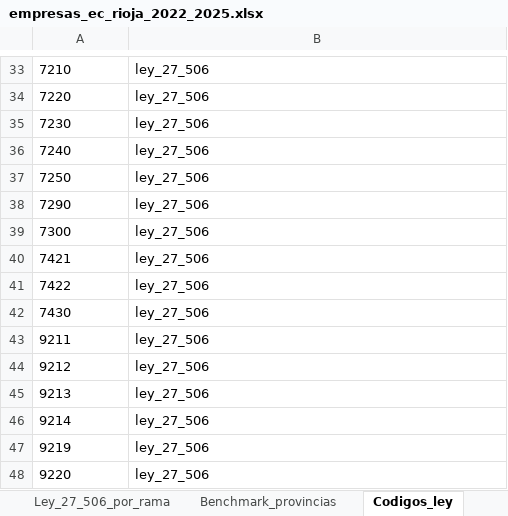
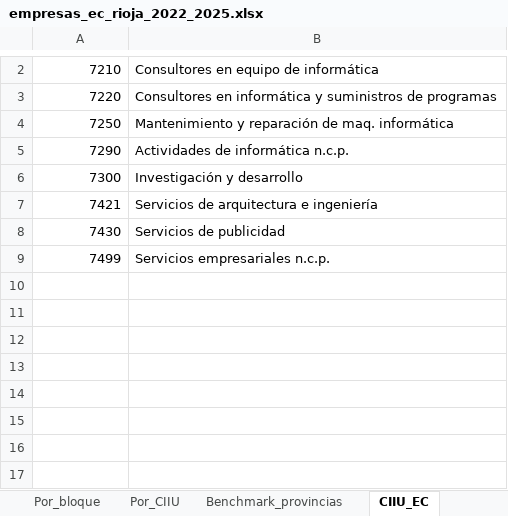
Before and after one commit to yaninard891/economia_c, an Excel workbook: data/processed/empresas_ec_rioja_2022_2025.xlsx, sheet CIIU_EC, drawn as a sheet; only a part is shown, gaps mark what is left out; values as stored, in another font and other column widths than the file's, no borders; removed rows and columns are numbered as before the commit, all else as after; the diff covers the shown part only; the diff names each change by its address in the sheet, - before the commit and + after, or states it on an @@ line.

```diff
--- a/data/processed/empresas_ec_rioja_2022_2025.xlsx (sheet CIIU_EC)
+++ b/data/processed/empresas_ec_rioja_2022_2025.xlsx (sheet CIIU_EC)
-sheet tab: Ley_27_506_por_rama
+sheet tab: Por_CIIU
-sheet tab: Codigos_ley
+sheet tab: CIIU_EC
-A2:A3 alignment: left
+A2:A3 alignment: right
-B2: ley_27_506
+B2: Consultores en equipo de informática
-B3: ley_27_506
+B3: Consultores en informática y suministros de programas
-row 35: 7230 | ley_27_506
-row 36: 7240 | ley_27_506
-A4:A7 alignment: left
+A4:A7 alignment: right
-B4: ley_27_506
+B4: Mantenimiento y reparación de maq. informática
-B5: ley_27_506
+B5: Actividades de informática n.c.p.
-B6: ley_27_506
+B6: Investigación y desarrollo
-B7: ley_27_506
+B7: Servicios de arquitectura e ingeniería
-row 41: 7422 | ley_27_506
-A8 alignment: left
+A8 alignment: right
-B8: ley_27_506
+B8: Servicios de publicidad
-row 43: 9211 | ley_27_506
-row 44: 9212 | ley_27_506
-row 45: 9213 | ley_27_506
-row 46: 9214 | ley_27_506
-row 47: 9219 | ley_27_506
-row 48: 9220 | ley_27_506
+row 9: 7499 | Servicios empresariales n.c.p.
```
Also changed, not shown: 1 added row and 32 removed rows elsewhere in this sheet, sheet Por_CIIU, sheet Benchmark_provincias, sheet Por_bloque, sheet EC_vs_Total, other sheet tabs, 2 other files.
